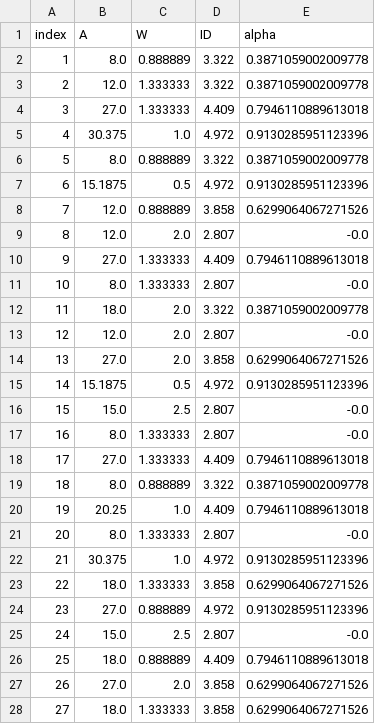
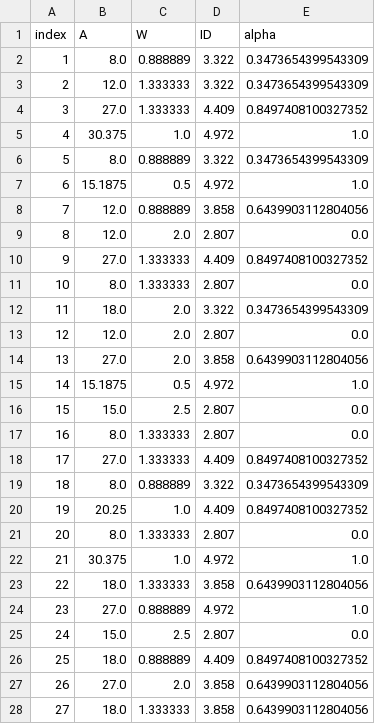
Before and after one commit to nanoozzz/CANOpenRobotController, a CSV file: schedule/bal_group_all_alpha.csv, drawn as a sheet; only a part is shown; the diff covers the shown part only.

```diff
--- a/schedule/bal_group_all_alpha.csv
+++ b/schedule/bal_group_all_alpha.csv
@@ -1,28 +1,28 @@
 index,A,W,ID,alpha
-1,8.0,0.888889,3.322,0.3871059002009778
-2,12.0,1.333333,3.322,0.3871059002009778
-3,27.0,1.333333,4.409,0.7946110889613018
-4,30.375,1.0,4.972,0.9130285951123396
-5,8.0,0.888889,3.322,0.3871059002009778
-6,15.1875,0.5,4.972,0.9130285951123396
-7,12.0,0.888889,3.858,0.6299064067271526
-8,12.0,2.0,2.807,-0.0
-9,27.0,1.333333,4.409,0.7946110889613018
-10,8.0,1.333333,2.807,-0.0
-11,18.0,2.0,3.322,0.3871059002009778
-12,12.0,2.0,2.807,-0.0
-13,27.0,2.0,3.858,0.6299064067271526
-14,15.1875,0.5,4.972,0.9130285951123396
-15,15.0,2.5,2.807,-0.0
-16,8.0,1.333333,2.807,-0.0
-17,27.0,1.333333,4.409,0.7946110889613018
-18,8.0,0.888889,3.322,0.3871059002009778
-19,20.25,1.0,4.409,0.7946110889613018
-20,8.0,1.333333,2.807,-0.0
-21,30.375,1.0,4.972,0.9130285951123396
-22,18.0,1.333333,3.858,0.6299064067271526
-23,27.0,0.888889,4.972,0.9130285951123396
-24,15.0,2.5,2.807,-0.0
-25,18.0,0.888889,4.409,0.7946110889613018
-26,27.0,2.0,3.858,0.6299064067271526
-27,18.0,1.333333,3.858,0.6299064067271526
+1,8.0,0.888889,3.322,0.3473654399543309
+2,12.0,1.333333,3.322,0.3473654399543309
+3,27.0,1.333333,4.409,0.8497408100327352
+4,30.375,1.0,4.972,1.0
+5,8.0,0.888889,3.322,0.3473654399543309
+6,15.1875,0.5,4.972,1.0
+7,12.0,0.888889,3.858,0.6439903112804056
+8,12.0,2.0,2.807,0.0
+9,27.0,1.333333,4.409,0.8497408100327352
+10,8.0,1.333333,2.807,0.0
+11,18.0,2.0,3.322,0.3473654399543309
+12,12.0,2.0,2.807,0.0
+13,27.0,2.0,3.858,0.6439903112804056
+14,15.1875,0.5,4.972,1.0
+15,15.0,2.5,2.807,0.0
+16,8.0,1.333333,2.807,0.0
+17,27.0,1.333333,4.409,0.8497408100327352
+18,8.0,0.888889,3.322,0.3473654399543309
+19,20.25,1.0,4.409,0.8497408100327352
+20,8.0,1.333333,2.807,0.0
+21,30.375,1.0,4.972,1.0
+22,18.0,1.333333,3.858,0.6439903112804056
+23,27.0,0.888889,4.972,1.0
+24,15.0,2.5,2.807,0.0
+25,18.0,0.888889,4.409,0.8497408100327352
+26,27.0,2.0,3.858,0.6439903112804056
+27,18.0,1.333333,3.858,0.6439903112804056
```
Also changed, not shown: 153 edited cells elsewhere in this file, schedule/bal_group_all_alpha_ID_alpha_table.csv, 14 other files.
